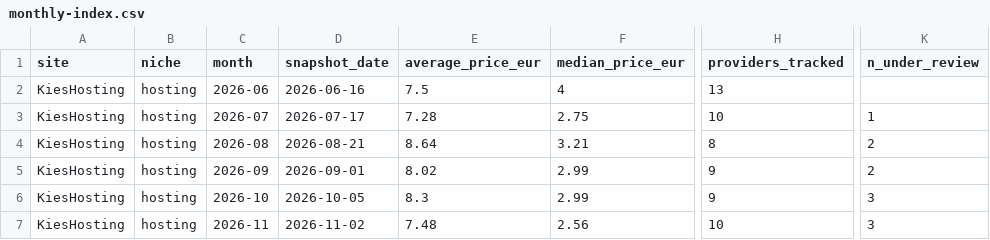
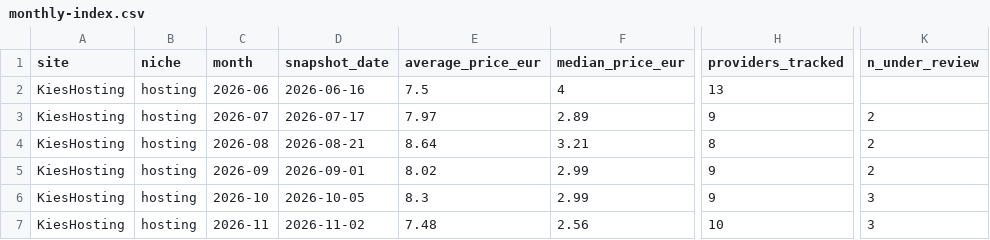
Before and after one commit to ies86/shortlist-price-index, a CSV file: data-nl/hosting/monthly-index.csv, drawn as a sheet; only a part is shown, gaps mark what is left out; the diff names each change by its address in the sheet, - before the commit and + after, or states it on an @@ line.

```diff
--- a/data-nl/hosting/monthly-index.csv
+++ b/data-nl/hosting/monthly-index.csv
-E3 (average_price_eur): 7.28
+E3 (average_price_eur): 7.97
-F3 (median_price_eur): 2.75
+F3 (median_price_eur): 2.89
-H3 (providers_tracked): 10
+H3 (providers_tracked): 9
-K3 (n_under_review): 1
+K3 (n_under_review): 2
```
Also changed, not shown: data-nl/leerplatformen/providers-current.csv, data/backup/monthly-index.csv, 15 other files.
